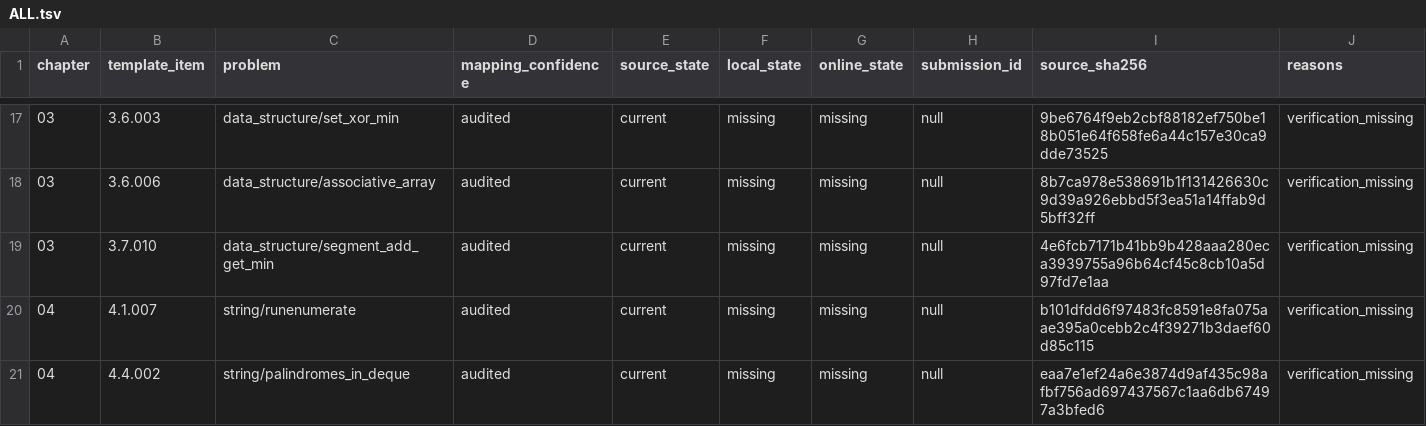
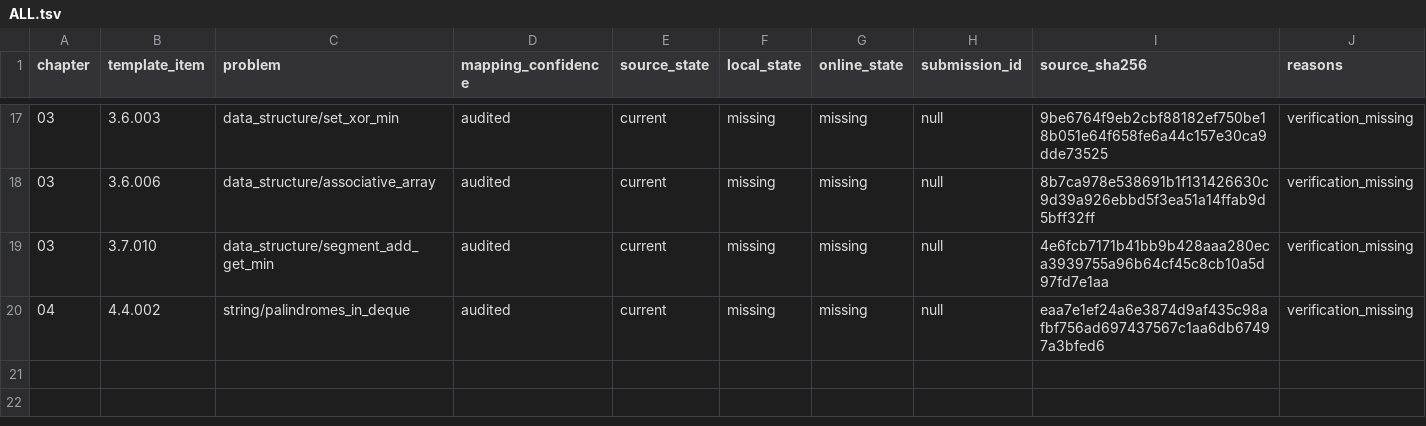
Before and after one commit to husqqq/hushuqi-algorithm-template, a TSV file: library-checker-template-solutions/不可完全置信清单/ALL.tsv, drawn as a sheet; only a part is shown, gaps mark what is left out.

```diff
--- a/library-checker-template-solutions/不可完全置信清单/ALL.tsv
+++ b/library-checker-template-solutions/不可完全置信清单/ALL.tsv
@@ -19,3 +19,2 @@ chapter	template_item	problem	mapping_confidence	source_state	local_state	online
 03	3.7.010	data_structure/segment_add_get_min	audited	current	missing	missing	null	4e6fcb7171b41bb9b428aaa280eca3939755a96b64cf45c8cb10a5d97fd7e1aa	verification_missing
-04	4.1.007	string/runenumerate	audited	current	missing	missing	null	b101dfdd6f97483fc8591e8fa075aae395a0cebb2c4f39271b3daef60d85c115	verification_missing
 04	4.4.002	string/palindromes_in_deque	audited	current	missing	missing	null	eaa7e1ef24a6e3874d9af435c98afbf756ad697437567c1aa6db67497a3bfed6	verification_missing
```
Also changed, not shown: library-checker-template-solutions/不可完全置信清单/NO_CURRENT_ONLINE.tsv, 21 other files.
